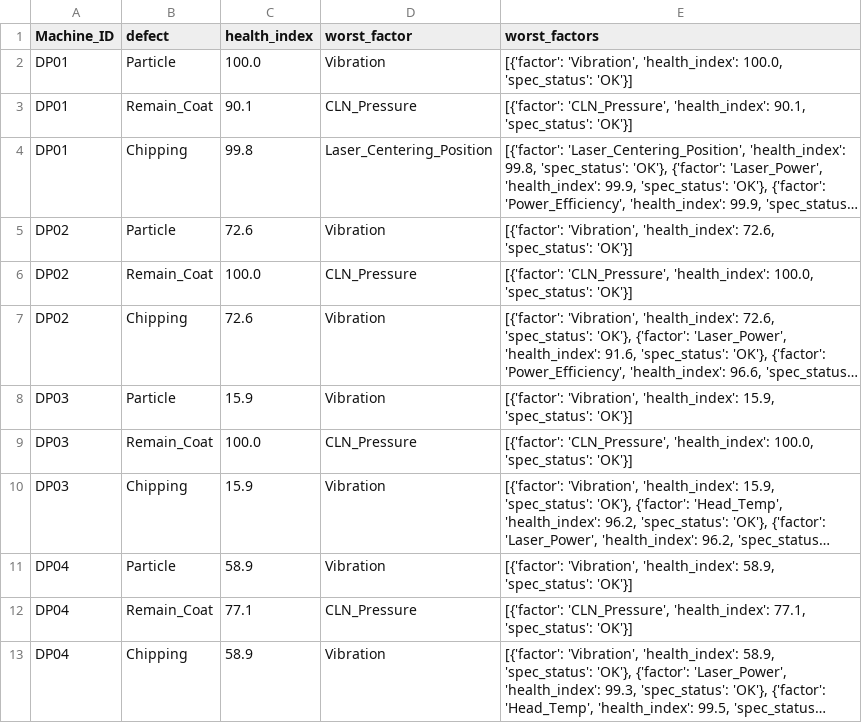
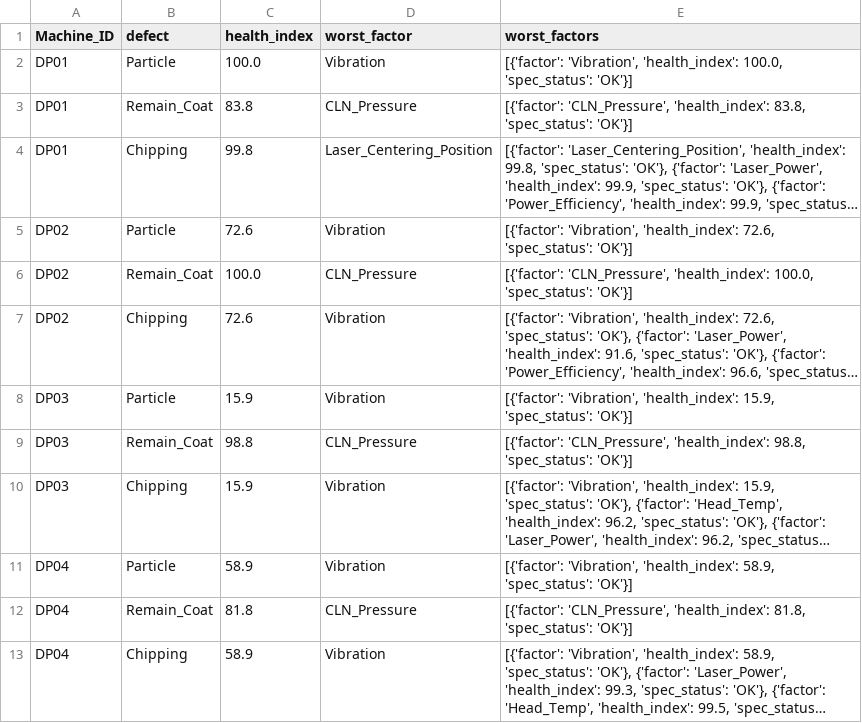
Before and after one commit to Mango-Orange-smoothie/SKSuniC_14th, a CSV file: 26.08.01_Goal5_HealthIndex_Dashboard_김시우/02_health_index_by_defect.csv, drawn as a sheet; long unchanged cells end in …; the diff names each change by its address in the sheet, - before the commit and + after, or states it on an @@ line.

```diff
--- a/26.08.01_Goal5_HealthIndex_Dashboard_김시우/02_health_index_by_defect.csv
+++ b/26.08.01_Goal5_HealthIndex_Dashboard_김시우/02_health_index_by_defect.csv
-C3 (health_index): 90.1
+C3 (health_index): 83.8
-E3 (worst_factors): …'CLN_Pressure', 'health_index': 90.1, 'spec_status': 'OK'}]
+E3 (worst_factors): …'CLN_Pressure', 'health_index': 83.8, 'spec_status': 'OK'}]
-C9 (health_index): 100.0
+C9 (health_index): 98.8
-E9 (worst_factors): …'CLN_Pressure', 'health_index': 100.0, 'spec_status': 'OK'}]
+E9 (worst_factors): …'CLN_Pressure', 'health_index': 98.8, 'spec_status': 'OK'}]
-C12 (health_index): 77.1
+C12 (health_index): 81.8
-E12 (worst_factors): …'CLN_Pressure', 'health_index': 77.1, 'spec_status': 'OK'}]
+E12 (worst_factors): …'CLN_Pressure', 'health_index': 81.8, 'spec_status': 'OK'}]
```
Also changed, not shown: 26.08.01_Goal5_HealthIndex_Dashboard_김시우/01_level_trend_by_machine_column.csv, 26.08.01_Goal5_HealthIndex_Dashboard_김시우/03_health_index_by_machine.csv, 6 other files.
